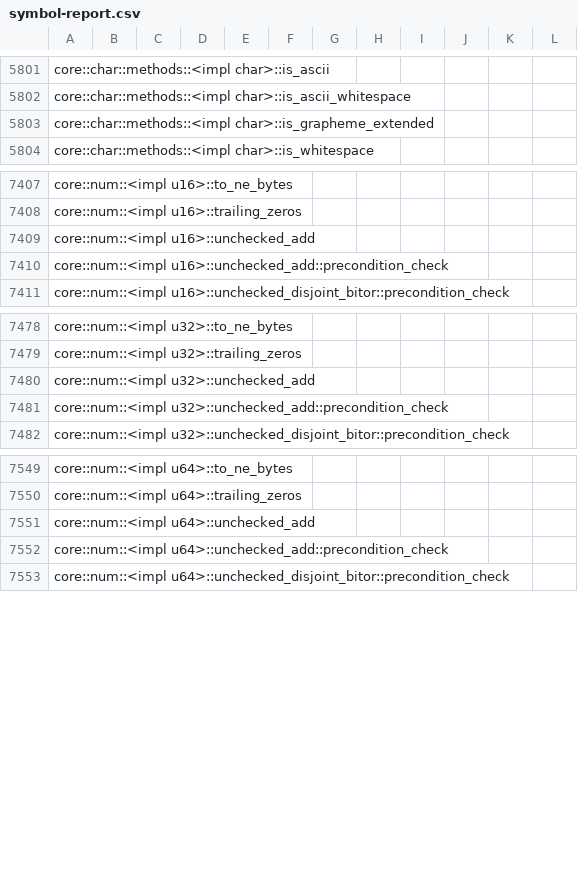
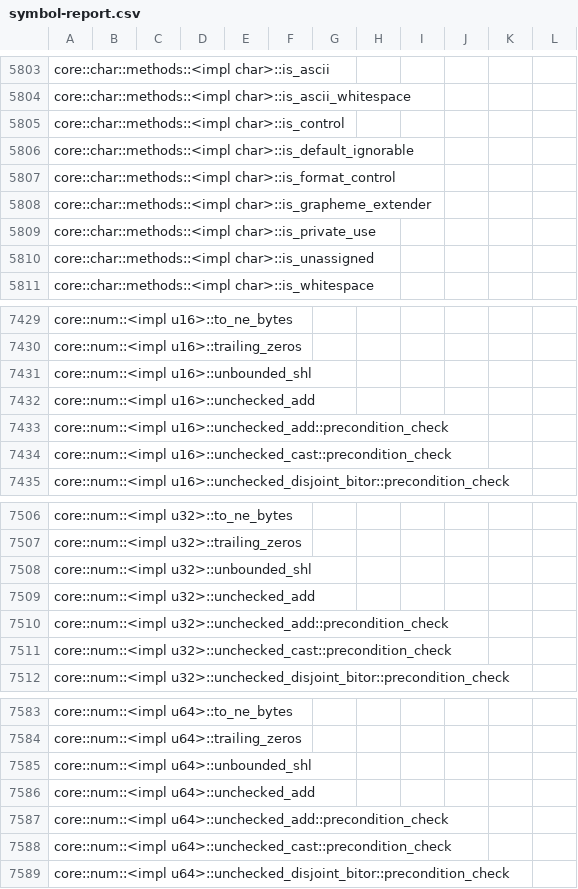
Before and after one commit to ferrocene/ferrocene, a CSV file: ferrocene/doc/symbol-report.csv, drawn as a sheet; only a part is shown, gaps mark what is left out; the diff covers the shown part only.

```diff
--- a/ferrocene/doc/symbol-report.csv
+++ b/ferrocene/doc/symbol-report.csv
@@ -5802,3 +5804,8 @@ core::char::methods::<impl char>::is_ascii
 core::char::methods::<impl char>::is_ascii_whitespace
-core::char::methods::<impl char>::is_grapheme_extended
+core::char::methods::<impl char>::is_control
+core::char::methods::<impl char>::is_default_ignorable
+core::char::methods::<impl char>::is_format_control
+core::char::methods::<impl char>::is_grapheme_extender
+core::char::methods::<impl char>::is_private_use
+core::char::methods::<impl char>::is_unassigned
 core::char::methods::<impl char>::is_whitespace
@@ -7408,4 +7430,6 @@ core::num::<impl u16>::to_ne_bytes
 core::num::<impl u16>::trailing_zeros
+core::num::<impl u16>::unbounded_shl
 core::num::<impl u16>::unchecked_add
 core::num::<impl u16>::unchecked_add::precondition_check
+core::num::<impl u16>::unchecked_cast::precondition_check
 core::num::<impl u16>::unchecked_disjoint_bitor::precondition_check
@@ -7479,4 +7507,6 @@ core::num::<impl u32>::to_ne_bytes
 core::num::<impl u32>::trailing_zeros
+core::num::<impl u32>::unbounded_shl
 core::num::<impl u32>::unchecked_add
 core::num::<impl u32>::unchecked_add::precondition_check
+core::num::<impl u32>::unchecked_cast::precondition_check
 core::num::<impl u32>::unchecked_disjoint_bitor::precondition_check
@@ -7550,4 +7584,6 @@ core::num::<impl u64>::to_ne_bytes
 core::num::<impl u64>::trailing_zeros
+core::num::<impl u64>::unbounded_shl
 core::num::<impl u64>::unchecked_add
 core::num::<impl u64>::unchecked_add::precondition_check
+core::num::<impl u64>::unchecked_cast::precondition_check
 core::num::<impl u64>::unchecked_disjoint_bitor::precondition_check
```
Also changed, not shown: 52 added rows and 2 removed rows elsewhere in this file, 28 other files.
